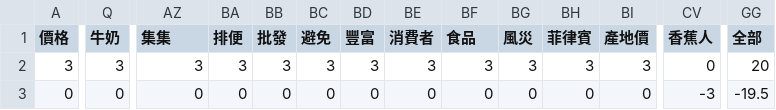
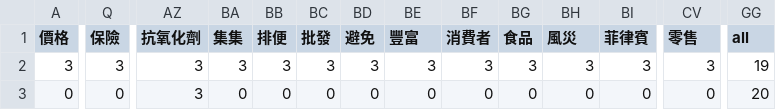
Before and after one commit to Hua-cin/Banana_project_news_web, a CSV file: ref_data/base.csv, drawn as a sheet; only a part is shown, gaps mark what is left out; the diff covers the shown part only; the diff names each change by its address in the sheet, - before the commit and + after, or states it on an @@ line.

```diff
--- a/ref_data/base.csv
+++ b/ref_data/base.csv
-Q1: 牛奶
+Q1: 保險
-AZ1: 集集
+AZ1: 抗氧化劑
-BA1: 排便
+BA1: 集集
-BB1: 批發
+BB1: 排便
-BC1: 避免
+BC1: 批發
-BD1: 豐富
+BD1: 避免
-BE1: 消費者
+BE1: 豐富
-BF1: 食品
+BF1: 消費者
-BG1: 風災
+BG1: 食品
-BH1: 菲律賓
+BH1: 風災
-BI1: 產地價
+BI1: 菲律賓
-CV1: 香蕉人
+CV1: 零售
-GG1: 全部
+GG1: all
-CV2 (零售): 0
+CV2 (零售): 3
-GG2 (all): 20
+GG2 (all): 19
-AZ3 (抗氧化劑): 0
+AZ3 (抗氧化劑): 3
-CV3 (零售): -3
+CV3 (零售): 0
-GG3 (all): -19.5
+GG3 (all): 20
```
Also changed, not shown: 44 edited cells elsewhere in this file, 7 other files.
